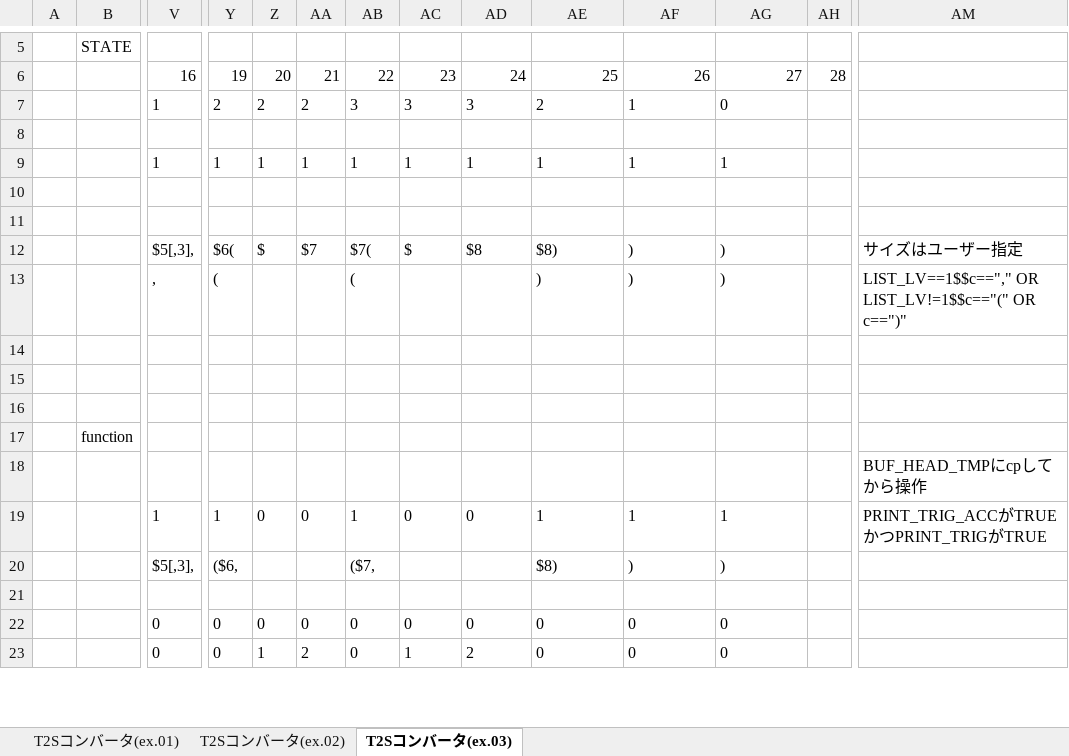
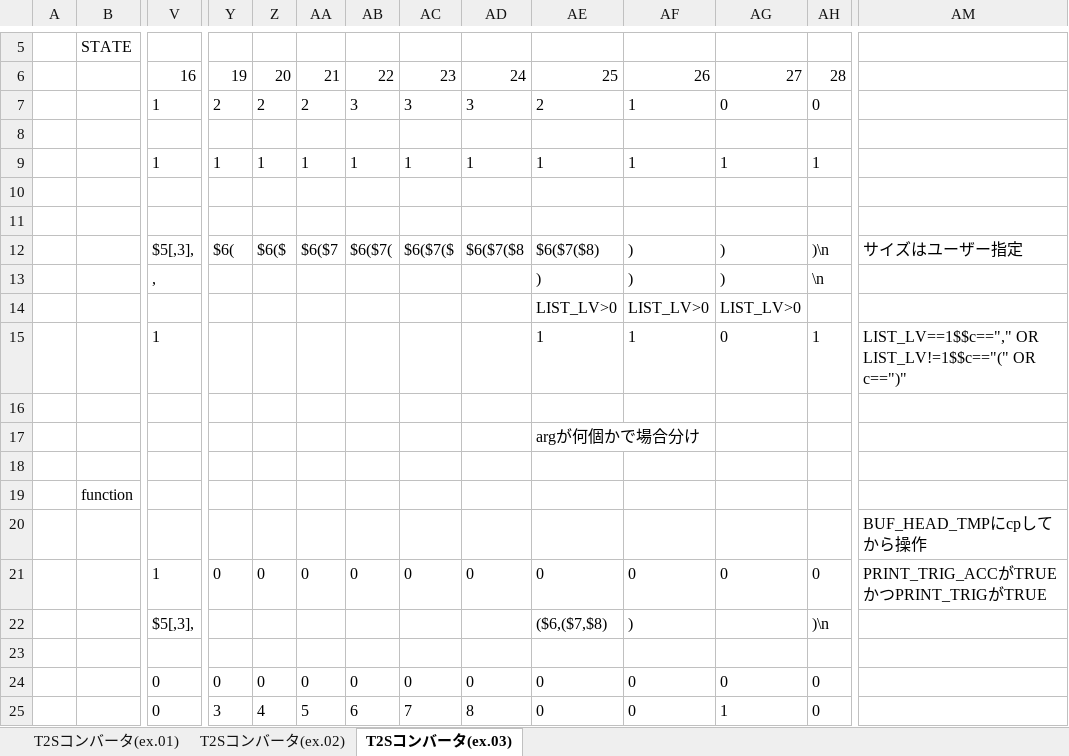
Before and after one commit to ksakam/DimensionDefinitionLanguage, an Excel workbook: state-machine_T2S.xlsx, sheet T2Sコンバータ(ex.03), drawn as a sheet; only a part is shown, gaps mark what is left out; values as stored, in another font and other column widths than the file's, no borders; removed rows and columns are numbered as before the commit, all else as after; rows hold the shown columns only; the diff covers the shown part only; the diff names each change by its address in the sheet, - before the commit and + after, or states it on an @@ line.

Commit message:
rev

```diff
--- a/state-machine_T2S.xlsx (sheet T2Sコンバータ(ex.03))
+++ b/state-machine_T2S.xlsx (sheet T2Sコンバータ(ex.03))
-AH7: (empty)
+AH7: 0
-AH9: (empty)
+AH9: 1
-Z12: $
+Z12: $6($
-AA12: $7
+AA12: $6($7
-AB12: $7(
+AB12: $6($7(
-AC12: $
+AC12: $6($7($
-AD12: $8
+AD12: $6($7($8
-AE12: $8)
+AE12: $6($7($8)
-AH12: (empty)
+AH12: )\n
-row 13:  |  | , | ( |  |  | ( |  |  | ) | ) | ) |  | LIST_LV==1$$c=="," OR LIST_LV!=1$$c=="(" OR c==")"
+row 13:  |  | , |  |  |  |  |  |  | ) | ) | ) | \n
+row 14:  |  |  |  |  |  |  |  |  | LIST_LV>0 | LIST_LV>0 | LIST_LV>0
+row 15:  |  | 1 |  |  |  |  |  |  | 1 | 1 | 0 | 1 | LIST_LV==1$$c=="," OR LIST_LV!=1$$c=="(" OR c==")"
-row 17: (empty)
+row 17:  |  |  |  |  |  |  |  |  | argが何個かで場合分け
-Y21: 1
+Y21: 0
-AB21: 1
+AB21: 0
-AE21: 1
+AE21: 0
-AF21: 1
+AF21: 0
-AG21: 1
+AG21: 0
-AH21: (empty)
+AH21: 0
-row 20:  |  | $5[,3], | ($6, |  |  | ($7, |  |  | $8) | ) | )
+row 22:  |  | $5[,3], |  |  |  |  |  |  | ($6,($7,$8) | ) |  | )\n
-AH24:AH25: (empty)
+AH24:AH25: 0
-Y25: 0
+Y25: 3
-Z25: 1
+Z25: 4
-AA25: 2
+AA25: 5
-AB25: 0
+AB25: 6
-AC25: 1
+AC25: 7
-AD25: 2
+AD25: 8
-AG25: 0
+AG25: 1
```
Also changed, not shown: 17 edited cells elsewhere in this sheet, sheet T2Sコンバータ(ex.02).
